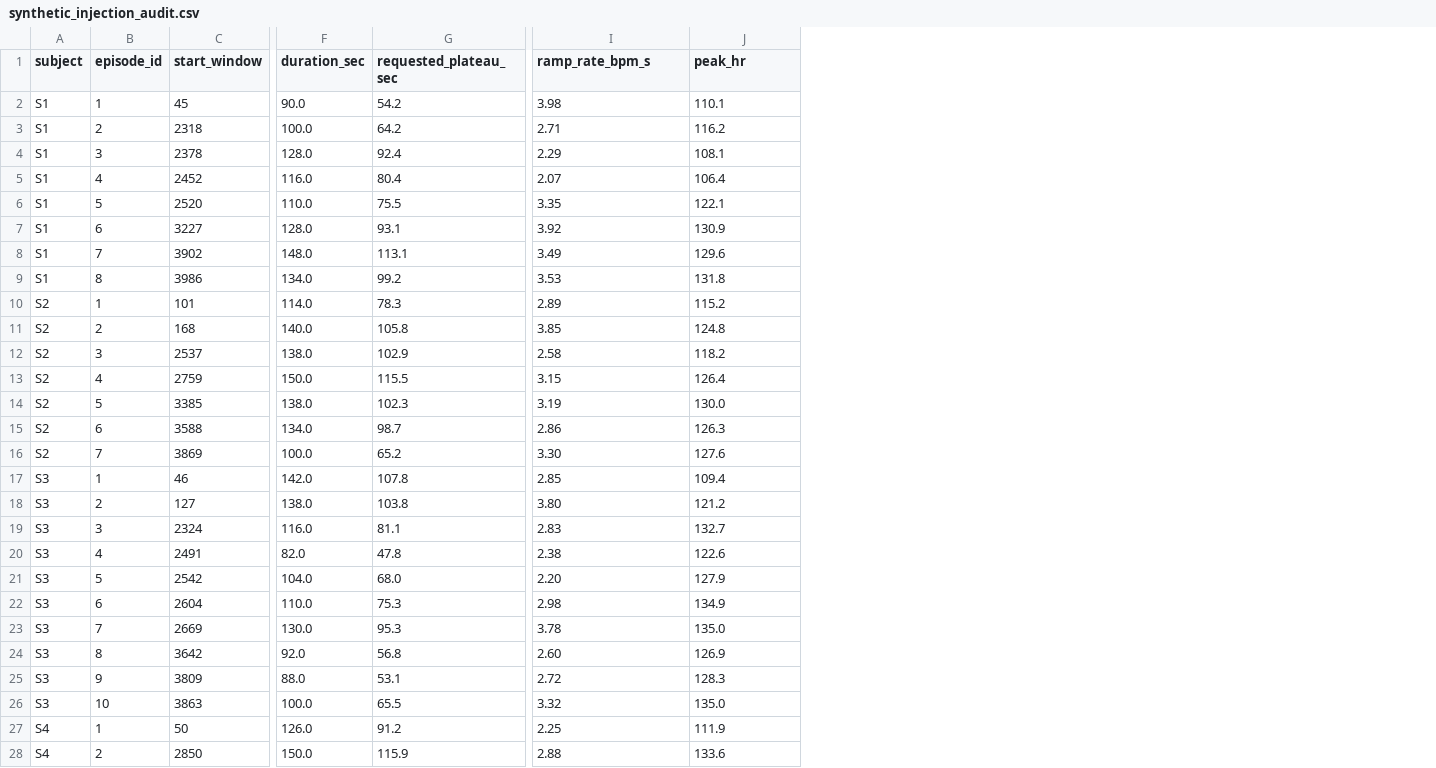
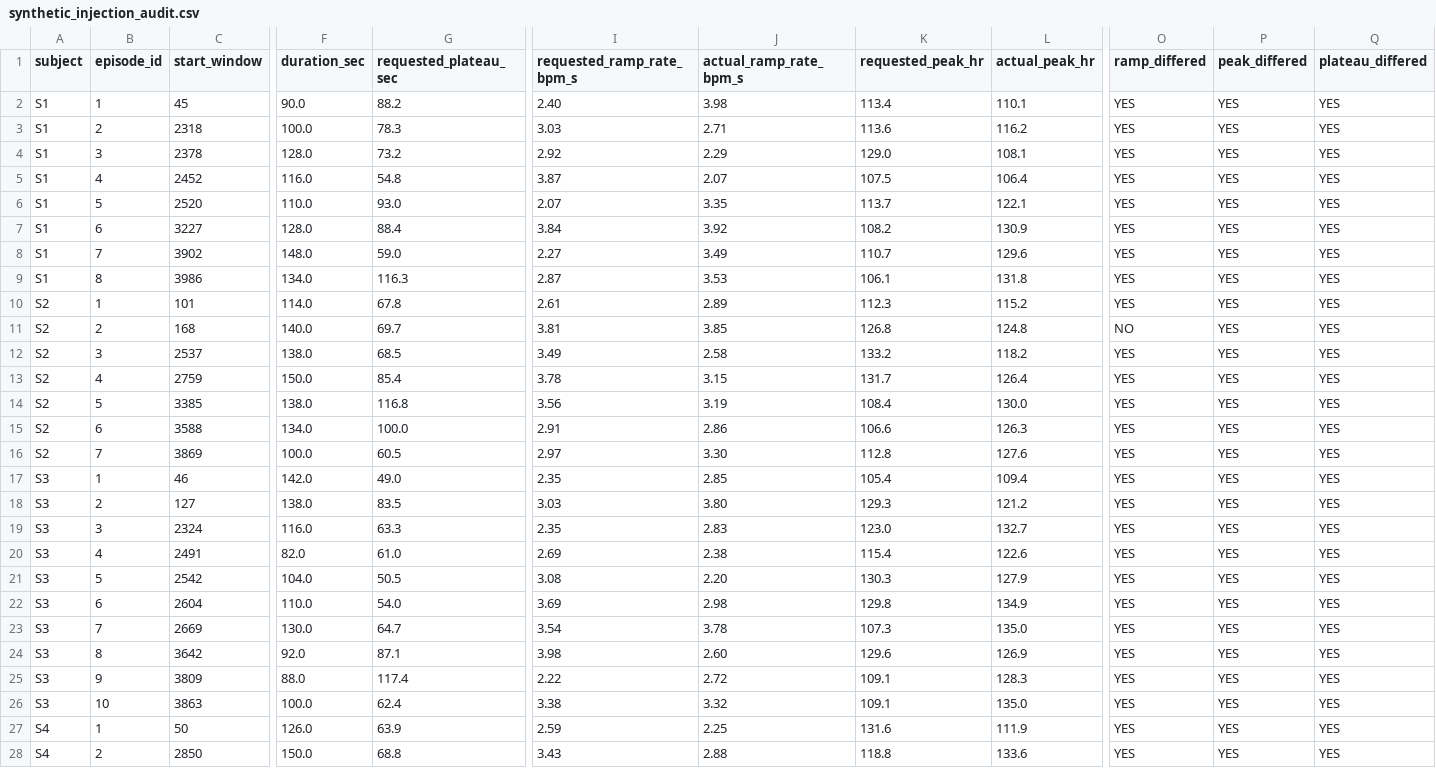
Before and after one commit to tejamarisetti/vitasense-health-tracker, a CSV file: docs/synthetic_injection_audit.csv, drawn as a sheet; only a part is shown, gaps mark what is left out; addresses are those after the commit; the diff covers the shown part only; the diff names each change by its address in the sheet, - before the commit and + after, or states it on an @@ line.

Commit message:
docs(protocol): update Draft Amendment 3 with adaptive ramp deviation, gap analysis, and comparative audit CSV

```diff
--- a/docs/synthetic_injection_audit.csv
+++ b/docs/synthetic_injection_audit.csv
+column I (requested_ramp_rate_bpm_s), rows 2-28: 2.40 | 3.03 | 2.92 | 3.87 | 2.07 | 3.84 | 2.27 | 2.87 | 2.61 | 3.81 | 3.49 | 3.78 | 3.56 | 2.91 | 2.97 | 2.35 | 3.03 | 2.35 | 2.69 | 3.08 | 3.69 | 3.54 | 3.98 | 2.22 | 3.38 | 2.59 | 3.43
+column K (requested_peak_hr), rows 2-28: 113.4 | 113.6 | 129.0 | 107.5 | 113.7 | 108.2 | 110.7 | 106.1 | 112.3 | 126.8 | 133.2 | 131.7 | 108.4 | 106.6 | 112.8 | 105.4 | 129.3 | 123.0 | 115.4 | 130.3 | 129.8 | 107.3 | 129.6 | 109.1 | 109.1 | 131.6 | 118.8
+column O (ramp_differed), rows 2-28: YES | YES | YES | YES | YES | YES | YES | YES | YES | NO | YES | YES | YES | YES | YES | YES | YES | YES | YES | YES | YES | YES | YES | YES | YES | YES | YES
+column P (peak_differed), rows 2-28: all YES
+column Q (plateau_differed), rows 2-28: all YES
-J1: ramp_rate_bpm_s
+J1: actual_ramp_rate_bpm_s
-L1: peak_hr
+L1: actual_peak_hr
-G2 (requested_plateau_sec): 54.2
+G2 (requested_plateau_sec): 88.2
-G3 (requested_plateau_sec): 64.2
+G3 (requested_plateau_sec): 78.3
-G4 (requested_plateau_sec): 92.4
+G4 (requested_plateau_sec): 73.2
-G5 (requested_plateau_sec): 80.4
+G5 (requested_plateau_sec): 54.8
-G6 (requested_plateau_sec): 75.5
+G6 (requested_plateau_sec): 93.0
-G7 (requested_plateau_sec): 93.1
+G7 (requested_plateau_sec): 88.4
-G8 (requested_plateau_sec): 113.1
+G8 (requested_plateau_sec): 59.0
-G9 (requested_plateau_sec): 99.2
+G9 (requested_plateau_sec): 116.3
-G10 (requested_plateau_sec): 78.3
+G10 (requested_plateau_sec): 67.8
-G11 (requested_plateau_sec): 105.8
+G11 (requested_plateau_sec): 69.7
-G12 (requested_plateau_sec): 102.9
+G12 (requested_plateau_sec): 68.5
-G13 (requested_plateau_sec): 115.5
+G13 (requested_plateau_sec): 85.4
-G14 (requested_plateau_sec): 102.3
+G14 (requested_plateau_sec): 116.8
-G15 (requested_plateau_sec): 98.7
+G15 (requested_plateau_sec): 100.0
-G16 (requested_plateau_sec): 65.2
+G16 (requested_plateau_sec): 60.5
-G17 (requested_plateau_sec): 107.8
+G17 (requested_plateau_sec): 49.0
-G18 (requested_plateau_sec): 103.8
+G18 (requested_plateau_sec): 83.5
-G19 (requested_plateau_sec): 81.1
+G19 (requested_plateau_sec): 63.3
-G20 (requested_plateau_sec): 47.8
+G20 (requested_plateau_sec): 61.0
-G21 (requested_plateau_sec): 68.0
+G21 (requested_plateau_sec): 50.5
-G22 (requested_plateau_sec): 75.3
+G22 (requested_plateau_sec): 54.0
-G23 (requested_plateau_sec): 95.3
+G23 (requested_plateau_sec): 64.7
-G24 (requested_plateau_sec): 56.8
+G24 (requested_plateau_sec): 87.1
-G25 (requested_plateau_sec): 53.1
+G25 (requested_plateau_sec): 117.4
-G26 (requested_plateau_sec): 65.5
+G26 (requested_plateau_sec): 62.4
-G27 (requested_plateau_sec): 91.2
+G27 (requested_plateau_sec): 63.9
-G28 (requested_plateau_sec): 115.9
+G28 (requested_plateau_sec): 68.8
```
Also changed, not shown: 88 edited cells elsewhere in this file, results/synthetic_injection_audit.csv, 2 other files.
